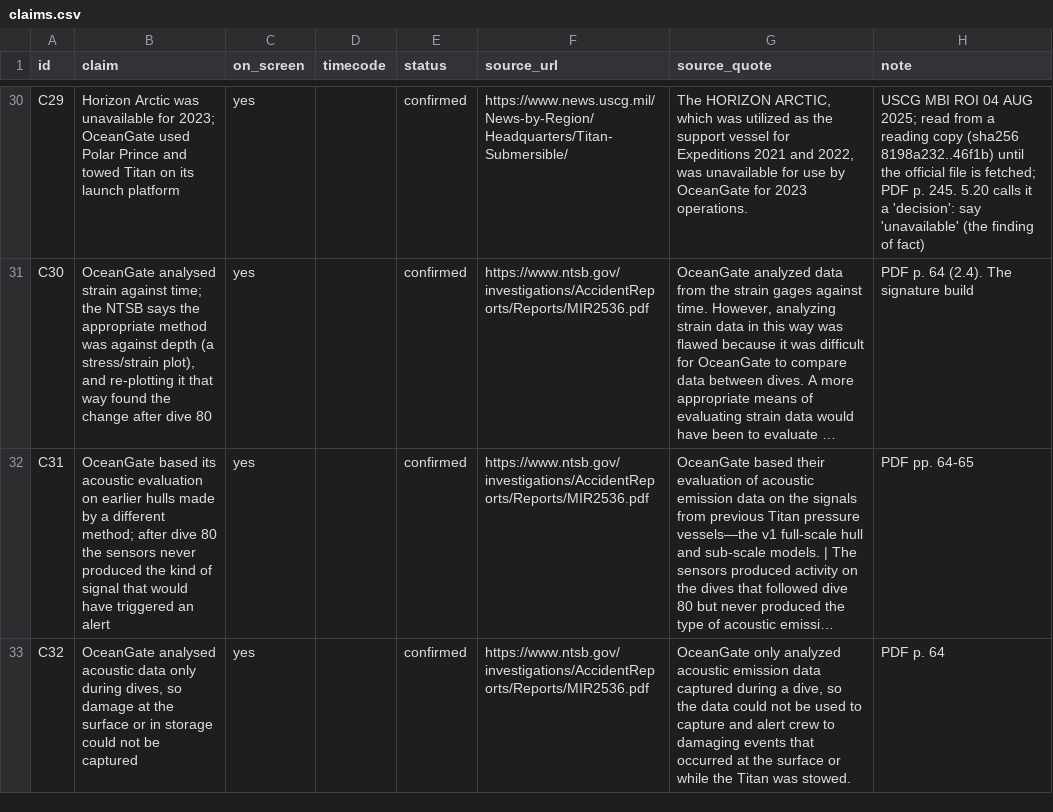
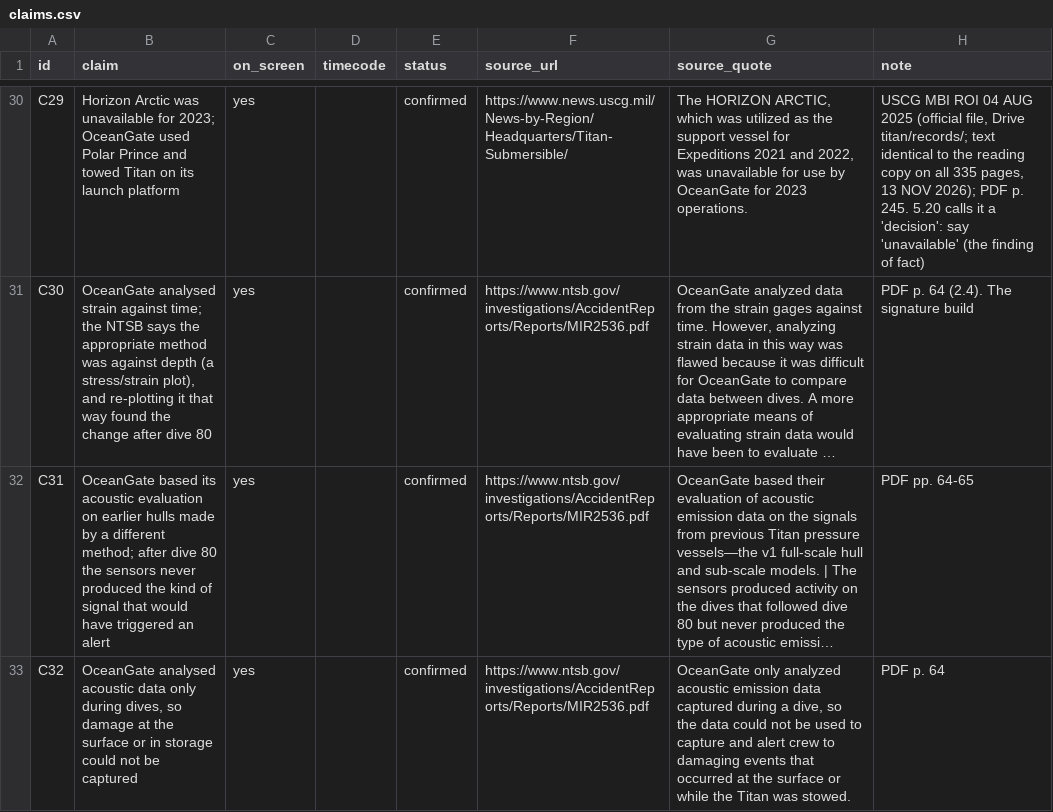
Before and after one commit to mkmk749278/Margin-of-Error, a CSV file: films/titan/claims.csv, drawn as a sheet; only a part is shown, gaps mark what is left out; long unchanged cells end in …; the diff covers the shown part only; the diff names each change by its address in the sheet, - before the commit and + after, or states it on an @@ line.

```diff
--- a/films/titan/claims.csv
+++ b/films/titan/claims.csv
-H30 (note): …04 AUG 2025; read from a reading copy (sha256 8198a232..46f1b) until the official file is fetched; PDF p.…
+H30 (note): …04 AUG 2025 (official file, Drive titan/records/; text identical to the reading copy on all 335 pages, 13 NOV 2026); PDF p.…
```
Also changed, not shown: 14 edited cells elsewhere in this file, 1 other file.
